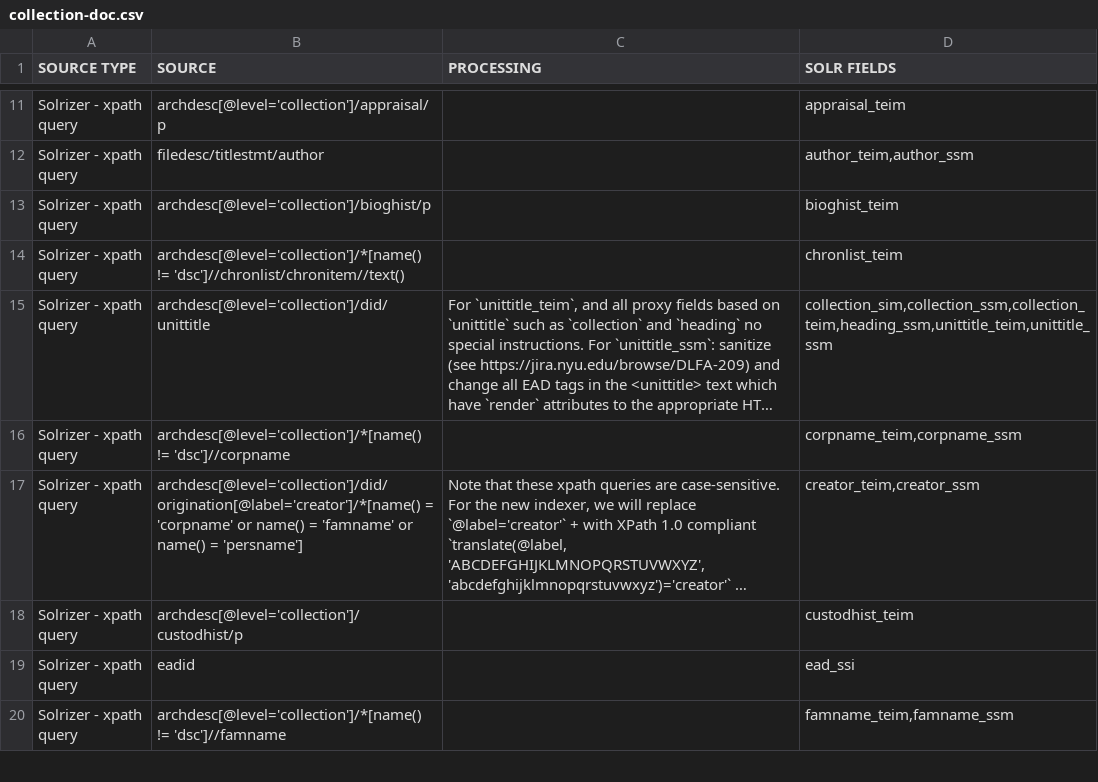
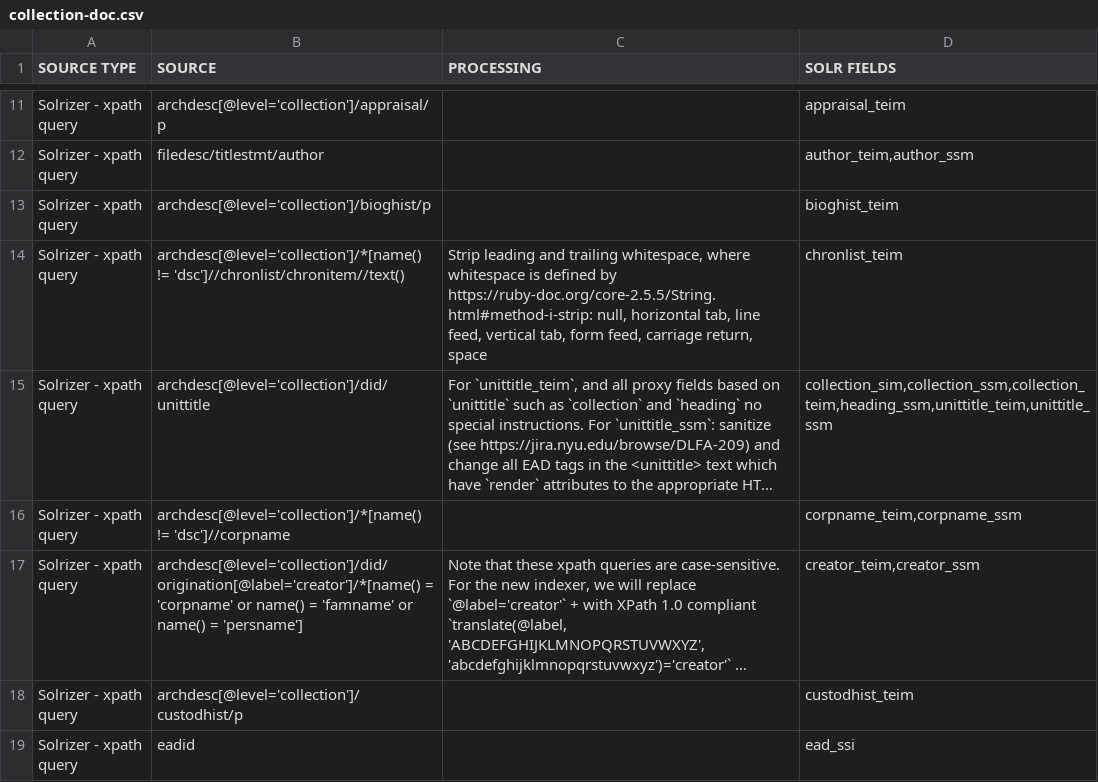
Before and after one commit to NYULibraries/dlfa-198_v1-indexer-ead-to-http-request-xml-body-transformation-maps, a CSV file: transformation-maps/ead-to-solr-fields/collection-doc.csv, drawn as a sheet; only a part is shown, gaps mark what is left out; the shorter side is filled out with more unchanged rows; long unchanged cells end in …; the diff names each change by its address in the sheet, - before the commit and + after, or states it on an @@ line.

```diff
--- a/transformation-maps/ead-to-solr-fields/collection-doc.csv
+++ b/transformation-maps/ead-to-solr-fields/collection-doc.csv
-C14 (PROCESSING): (empty)
+C14 (PROCESSING): Strip leading and trailing whitespace, where whitespace is defined by https://ruby-doc.org/core-2.5.5/String.html#method-i-strip: null, horizontal tab, line feed, vertical tab, form feed, carriage return, space
```
Also changed, not shown: transformation-maps/ead-to-solr-fields/component.csv, transformation-maps/solr-fields-to-ead/collection-doc.csv, 1 other file.
